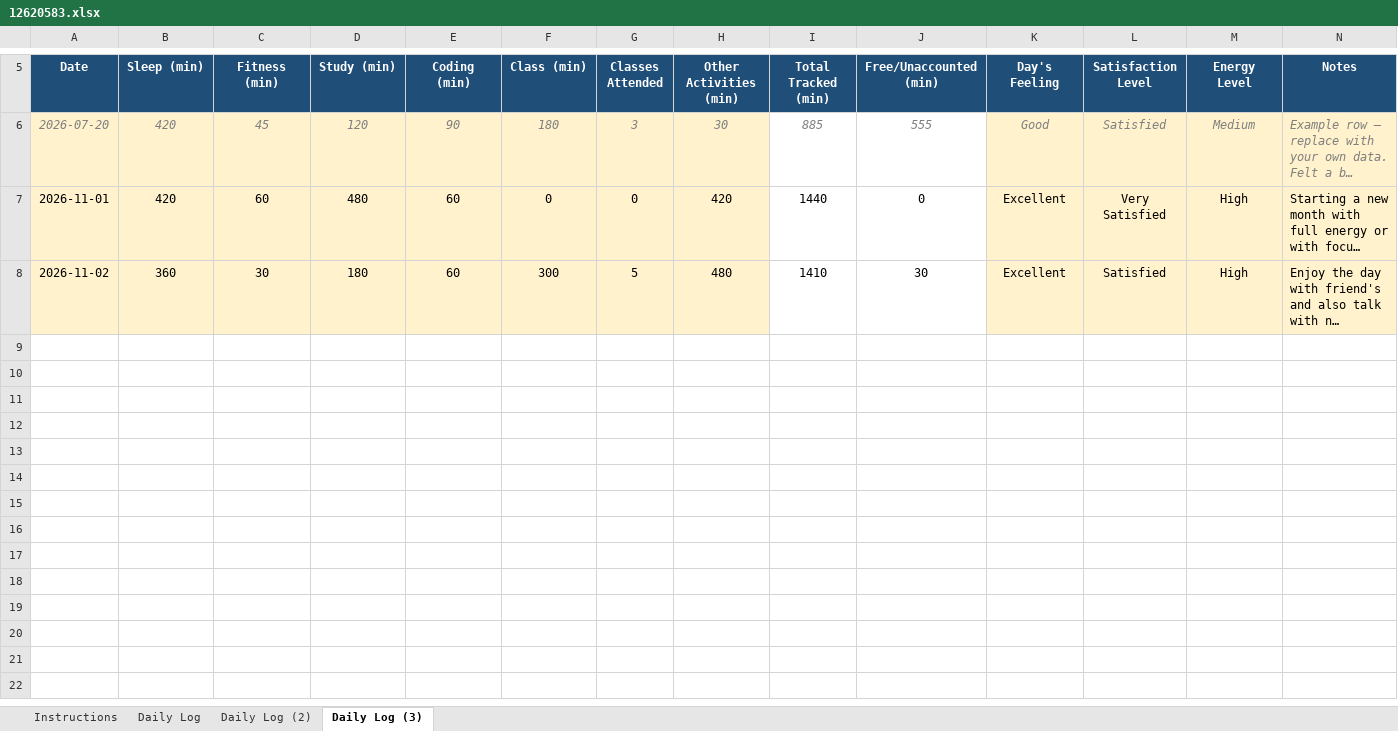
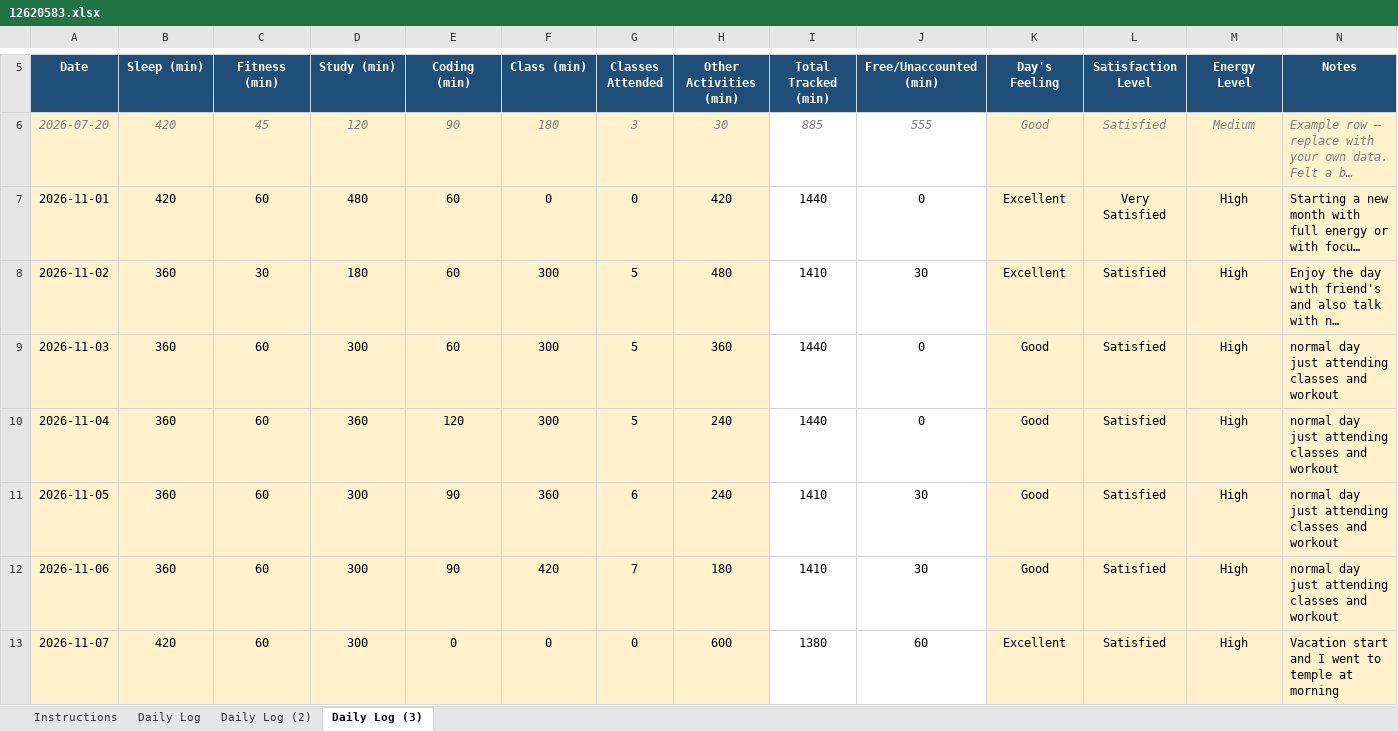
Before and after one commit to mrvithubunge01/CAP776, an Excel workbook: 12620583.xlsx, sheet Daily Log (3), drawn as a sheet; only a part is shown, gaps mark what is left out; long unchanged cells end in …; values as stored, in another font and other column widths than the file's, no borders; conditional formats not drawn; the diff covers the shown part only; the diff names each change by its address in the sheet, - before the commit and + after, or states it on an @@ line.

Commit message:
commit

```diff
--- a/12620583.xlsx (sheet Daily Log (3))
+++ b/12620583.xlsx (sheet Daily Log (3))
+row 9: 2026-11-03 | 360 | 60 | 300 | 60 | 300 | 5 | 360 | 1440 | 0 | Good | Satisfied | High | normal day just attending classes and workout
+row 10: 2026-11-04 | 360 | 60 | 360 | 120 | 300 | 5 | 240 | 1440 | 0 | Good | Satisfied | High | normal day just attending classes and workout
+row 11: 2026-11-05 | 360 | 60 | 300 | 90 | 360 | 6 | 240 | 1410 | 30 | Good | Satisfied | High | normal day just attending classes and workout
+row 12: 2026-11-06 | 360 | 60 | 300 | 90 | 420 | 7 | 180 | 1410 | 30 | Good | Satisfied | High | normal day just attending classes and workout
+row 13: 2026-11-07 | 420 | 60 | 300 | 0 | 0 | 0 | 600 | 1380 | 60 | Excellent | Satisfied | High | Vacation start and I went to temple at morning
```
Also changed, not shown: 23 added rows elsewhere in this sheet.
